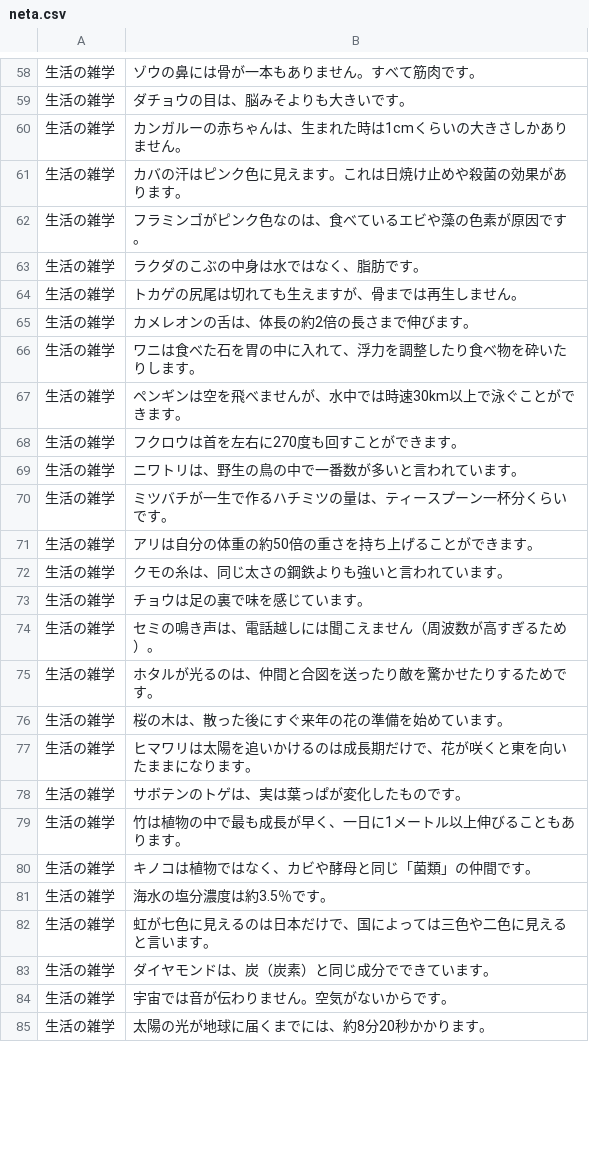
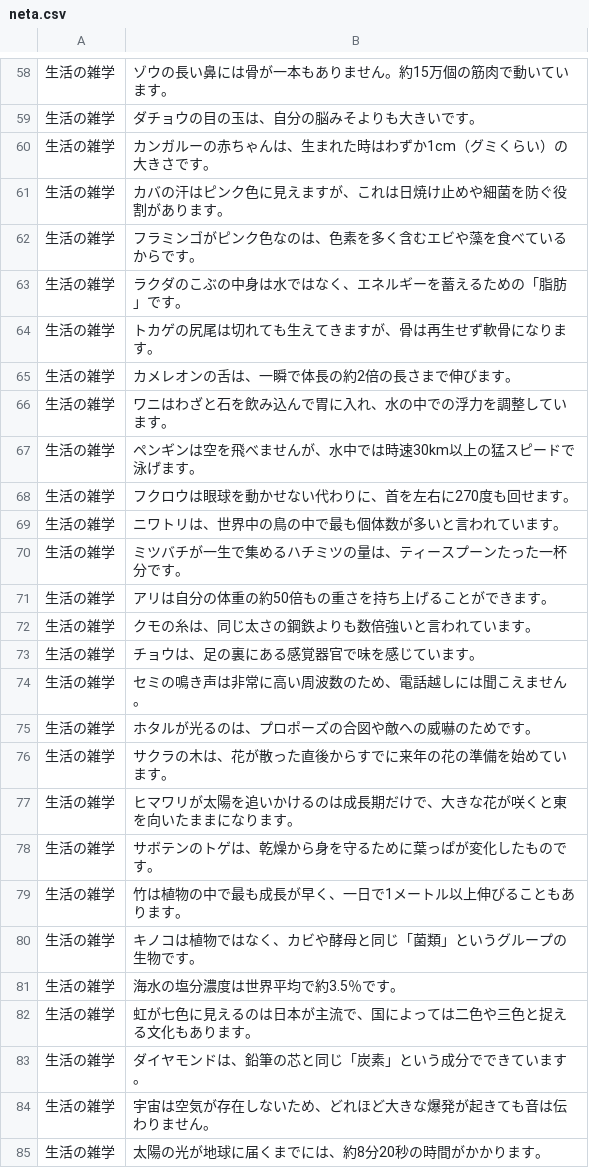
Before and after one commit to yagijinai/english-owarai-app, a CSV file: neta.csv, drawn as a sheet; only a part is shown, gaps mark what is left out; the diff covers the shown part only.

```diff
--- a/neta.csv
+++ b/neta.csv
@@ -58,28 +58,28 @@
-生活の雑学,ゾウの鼻には骨が一本もありません。すべて筋肉です。
-生活の雑学,ダチョウの目は、脳みそよりも大きいです。
-生活の雑学,カンガルーの赤ちゃんは、生まれた時は1cmくらいの大きさしかありません。
-生活の雑学,カバの汗はピンク色に見えます。これは日焼け止めや殺菌の効果があります。
-生活の雑学,フラミンゴがピンク色なのは、食べているエビや藻の色素が原因です。
-生活の雑学,ラクダのこぶの中身は水ではなく、脂肪です。
-生活の雑学,トカゲの尻尾は切れても生えますが、骨までは再生しません。
-生活の雑学,カメレオンの舌は、体長の約2倍の長さまで伸びます。
-生活の雑学,ワニは食べた石を胃の中に入れて、浮力を調整したり食べ物を砕いたりします。
-生活の雑学,ペンギンは空を飛べませんが、水中では時速30km以上で泳ぐことができます。
-生活の雑学,フクロウは首を左右に270度も回すことができます。
-生活の雑学,ニワトリは、野生の鳥の中で一番数が多いと言われています。
-生活の雑学,ミツバチが一生で作るハチミツの量は、ティースプーン一杯分くらいです。
-生活の雑学,アリは自分の体重の約50倍の重さを持ち上げることができます。
-生活の雑学,クモの糸は、同じ太さの鋼鉄よりも強いと言われています。
-生活の雑学,チョウは足の裏で味を感じています。
-生活の雑学,セミの鳴き声は、電話越しには聞こえません（周波数が高すぎるため）。
-生活の雑学,ホタルが光るのは、仲間と合図を送ったり敵を驚かせたりするためです。
-生活の雑学,桜の木は、散った後にすぐ来年の花の準備を始めています。
-生活の雑学,ヒマワリは太陽を追いかけるのは成長期だけで、花が咲くと東を向いたままになります。
-生活の雑学,サボテンのトゲは、実は葉っぱが変化したものです。
-生活の雑学,竹は植物の中で最も成長が早く、一日に1メートル以上伸びることもあります。
-生活の雑学,キノコは植物ではなく、カビや酵母と同じ「菌類」の仲間です。
-生活の雑学,海水の塩分濃度は約3.5％です。
-生活の雑学,虹が七色に見えるのは日本だけで、国によっては三色や二色に見えると言います。
-生活の雑学,ダイヤモンドは、炭（炭素）と同じ成分でできています。
-生活の雑学,宇宙では音が伝わりません。空気がないからです。
-生活の雑学,太陽の光が地球に届くまでには、約8分20秒かかります。
+生活の雑学,ゾウの長い鼻には骨が一本もありません。約15万個の筋肉で動いています。
+生活の雑学,ダチョウの目の玉は、自分の脳みそよりも大きいです。
+生活の雑学,カンガルーの赤ちゃんは、生まれた時はわずか1cm（グミくらい）の大きさです。
+生活の雑学,カバの汗はピンク色に見えますが、これは日焼け止めや細菌を防ぐ役割があります。
+生活の雑学,フラミンゴがピンク色なのは、色素を多く含むエビや藻を食べているからです。
+生活の雑学,ラクダのこぶの中身は水ではなく、エネルギーを蓄えるための「脂肪」です。
+生活の雑学,トカゲの尻尾は切れても生えてきますが、骨は再生せず軟骨になります。
+生活の雑学,カメレオンの舌は、一瞬で体長の約2倍の長さまで伸びます。
+生活の雑学,ワニはわざと石を飲み込んで胃に入れ、水の中での浮力を調整しています。
+生活の雑学,ペンギンは空を飛べませんが、水中では時速30km以上の猛スピードで泳げます。
+生活の雑学,フクロウは眼球を動かせない代わりに、首を左右に270度も回せます。
+生活の雑学,ニワトリは、世界中の鳥の中で最も個体数が多いと言われています。
+生活の雑学,ミツバチが一生で集めるハチミツの量は、ティースプーンたった一杯分です。
+生活の雑学,アリは自分の体重の約50倍もの重さを持ち上げることができます。
+生活の雑学,クモの糸は、同じ太さの鋼鉄よりも数倍強いと言われています。
+生活の雑学,チョウは、足の裏にある感覚器官で味を感じています。
+生活の雑学,セミの鳴き声は非常に高い周波数のため、電話越しには聞こえません。
+生活の雑学,ホタルが光るのは、プロポーズの合図や敵への威嚇のためです。
+生活の雑学,サクラの木は、花が散った直後からすでに来年の花の準備を始めています。
+生活の雑学,ヒマワリが太陽を追いかけるのは成長期だけで、大きな花が咲くと東を向いたままになります。
+生活の雑学,サボテンのトゲは、乾燥から身を守るために葉っぱが変化したものです。
+生活の雑学,竹は植物の中で最も成長が早く、一日で1メートル以上伸びることもあります。
+生活の雑学,キノコは植物ではなく、カビや酵母と同じ「菌類」というグループの生物です。
+生活の雑学,海水の塩分濃度は世界平均で約3.5％です。
+生活の雑学,虹が七色に見えるのは日本が主流で、国によっては二色や三色と捉える文化もあります。
+生活の雑学,ダイヤモンドは、鉛筆の芯と同じ「炭素」という成分でできています。
+生活の雑学,宇宙は空気が存在しないため、どれほど大きな爆発が起きても音は伝わりません。
+生活の雑学,太陽の光が地球に届くまでには、約8分20秒の時間がかかります。
```
Also changed, not shown: 1 added row, 1 removed row and 64 edited cells elsewhere in this file.
